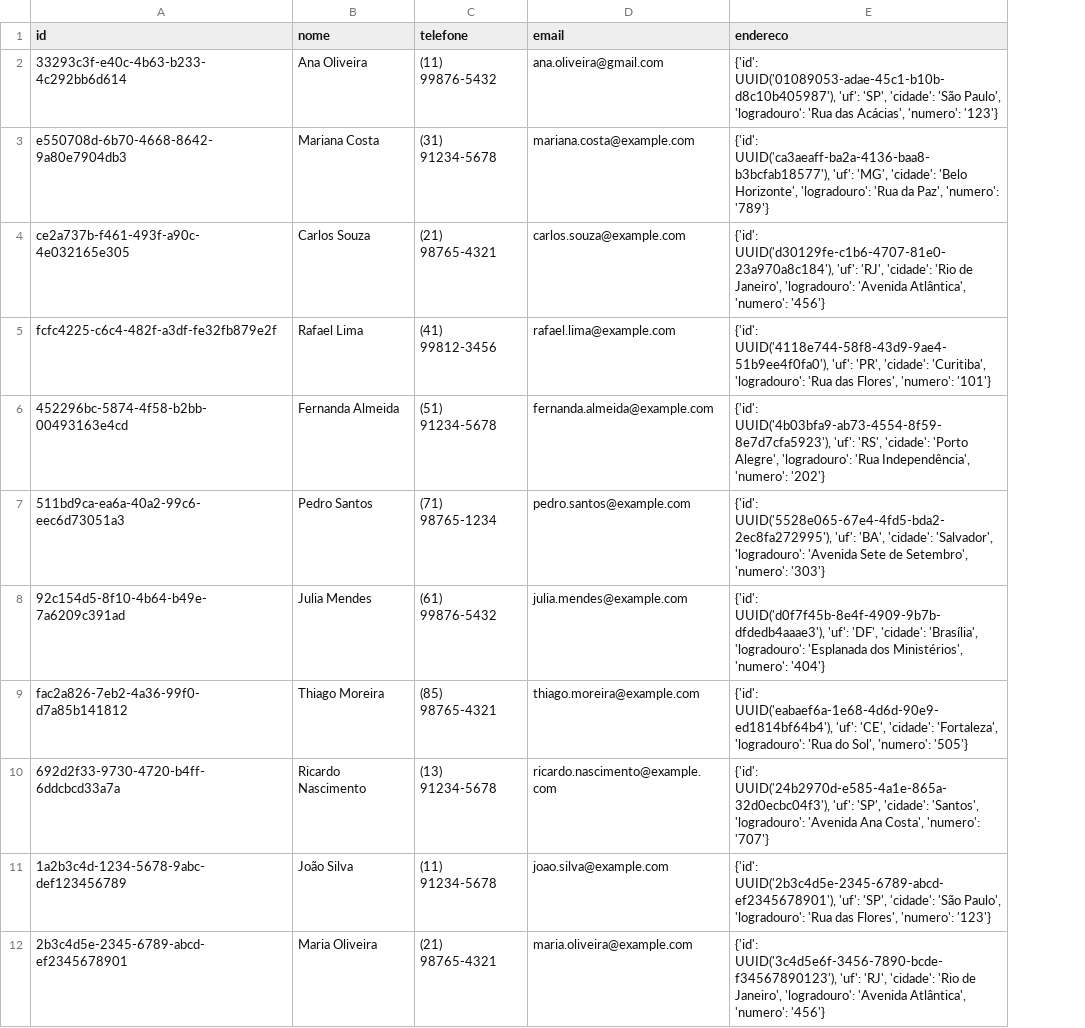
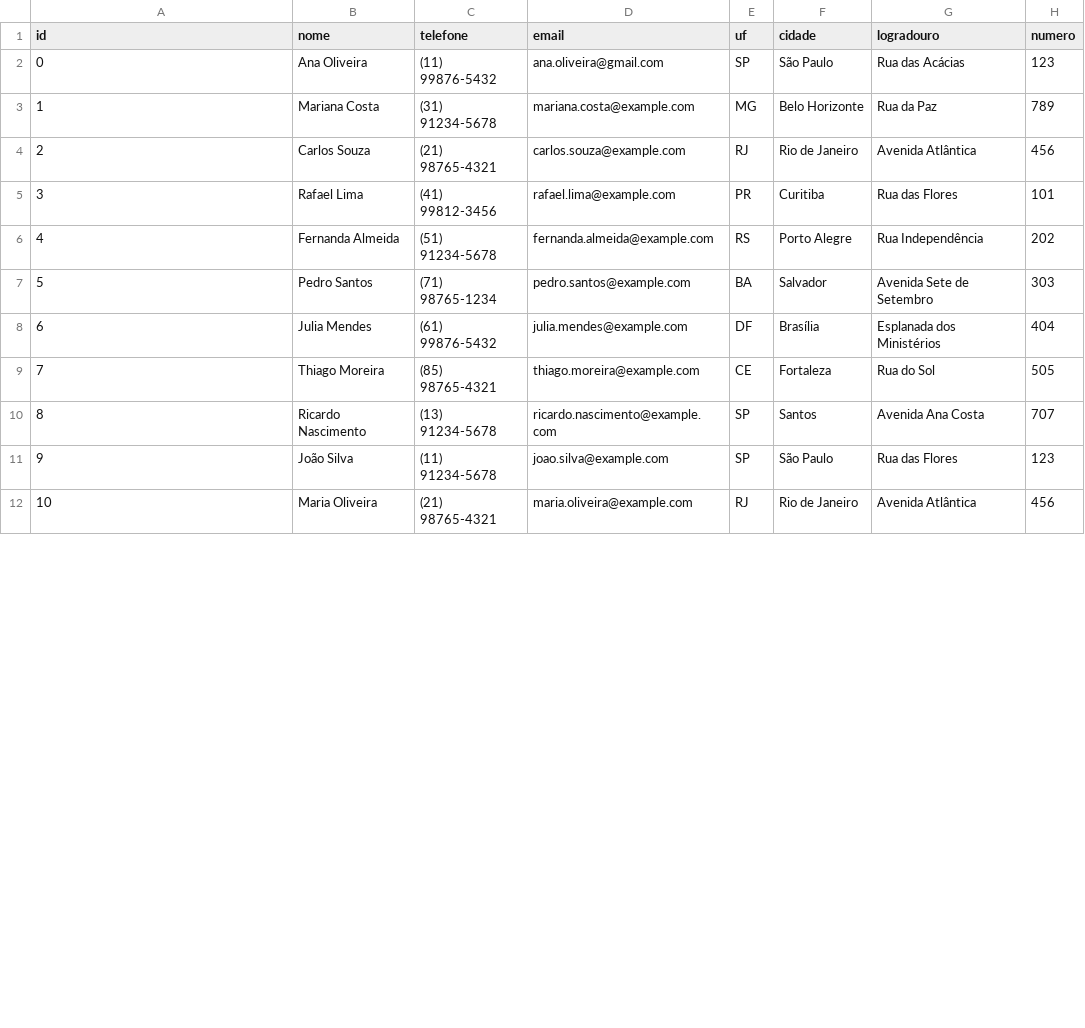
Before and after one commit to gabrielraulino/DS-Persist-SmartAuto, a CSV file: SmartAutoApp/src/storage/clientes.csv, drawn as a sheet; only a part is shown; removed rows and columns are numbered as before the commit, all else as after; the diff covers the shown part only; the diff names each change by its address in the sheet, - before the commit and + after, or states it on an @@ line.

```diff
--- a/SmartAutoApp/src/storage/clientes.csv
+++ b/SmartAutoApp/src/storage/clientes.csv
-column E (endereco), rows 2-12: {'id': UUID('01089053-adae-45c1-b10b-d8c10b405987'), 'uf': 'SP', 'cidade': 'São Paulo', 'logradouro': 'Rua das Acácias', 'numero': '123'} | {'id': UUID('ca3aeaff-ba2a-4136-baa8-b3bcfab18577'), 'uf': 'MG', 'cidade': 'Belo Horizonte', 'logradouro': 'Rua da Paz', 'numero': '789'} | {'id': UUID('d30129fe-c1b6-4707-81e0-23a970a8c184'), 'uf': 'RJ', 'cidade': 'Rio de Janeiro', 'logradouro': 'Avenida Atlântica', 'numero': '456'} | {'id': UUID('4118e744-58f8-43d9-9ae4-51b9ee4f0fa0'), 'uf': 'PR', 'cidade': 'Curitiba', 'logradouro': 'Rua das Flores', 'numero': '101'} | {'id': UUID('4b03bfa9-ab73-4554-8f59-8e7d7cfa5923'), 'uf': 'RS', 'cidade': 'Porto Alegre', 'logradouro': 'Rua Independência', 'numero': '202'} | {'id': UUID('5528e065-67e4-4fd5-bda2-2ec8fa272995'), 'uf': 'BA', 'cidade': 'Salvador', 'logradouro': 'Avenida Sete de Setembro', 'numero': '303'} | {'id': UUID('d0f7f45b-8e4f-4909-9b7b-dfdedb4aaae3'), 'uf': 'DF', 'cidade': 'Brasília', 'logradouro': 'Esplanada dos Ministérios', 'numero': '404'} | {'id': UUID('eabaef6a-1e68-4d6d-90e9-ed1814bf64b4'), 'uf': 'CE', 'cidade': 'Fortaleza', 'logradouro': 'Rua do Sol', 'numero': '505'} | {'id': UUID('24b2970d-e585-4a1e-865a-32d0ecbc04f3'), 'uf': 'SP', 'cidade': 'Santos', 'logradouro': 'Avenida Ana Costa', 'numero': '707'} | {'id': UUID('2b3c4d5e-2345-6789-abcd-ef2345678901'), 'uf': 'SP', 'cidade': 'São Paulo', 'logradouro': 'Rua das Flores', 'numero': '123'} | {'id': UUID('3c4d5e6f-3456-7890-bcde-f34567890123'), 'uf': 'RJ', 'cidade': 'Rio de Janeiro', 'logradouro': 'Avenida Atlântica', 'numero': '456'}
+column E (uf), rows 2-12: SP | MG | RJ | PR | RS | BA | DF | CE | SP | SP | RJ
+column F (cidade), rows 2-12: São Paulo | Belo Horizonte | Rio de Janeiro | Curitiba | Porto Alegre | Salvador | Brasília | Fortaleza | Santos | São Paulo | Rio de Janeiro
+column G (logradouro), rows 2-12: Rua das Acácias | Rua da Paz | Avenida Atlântica | Rua das Flores | Rua Independência | Avenida Sete de Setembro | Esplanada dos Ministérios | Rua do Sol | Avenida Ana Costa | Rua das Flores | Avenida Atlântica
+column H (numero), rows 2-12: 123 | 789 | 456 | 101 | 202 | 303 | 404 | 505 | 707 | 123 | 456
-A2 (id): 33293c3f-e40c-4b63-b233-4c292bb6d614
+A2 (id): 0
-A3 (id): e550708d-6b70-4668-8642-9a80e7904db3
+A3 (id): 1
-A4 (id): ce2a737b-f461-493f-a90c-4e032165e305
+A4 (id): 2
-A5 (id): fcfc4225-c6c4-482f-a3df-fe32fb879e2f
+A5 (id): 3
-A6 (id): 452296bc-5874-4f58-b2bb-00493163e4cd
+A6 (id): 4
-A7 (id): 511bd9ca-ea6a-40a2-99c6-eec6d73051a3
+A7 (id): 5
-A8 (id): 92c154d5-8f10-4b64-b49e-7a6209c391ad
+A8 (id): 6
-A9 (id): fac2a826-7eb2-4a36-99f0-d7a85b141812
+A9 (id): 7
-A10 (id): 692d2f33-9730-4720-b4ff-6ddcbcd33a7a
+A10 (id): 8
-A11 (id): 1a2b3c4d-1234-5678-9abc-def123456789
+A11 (id): 9
-A12 (id): 2b3c4d5e-2345-6789-abcd-ef2345678901
+A12 (id): 10
```
Also changed, not shown: 10 edited cells elsewhere in this file, SmartAutoApp/src/storage/funcionarios.csv, SmartAutoApp/src/storage/veiculos.csv, 14 other files.
